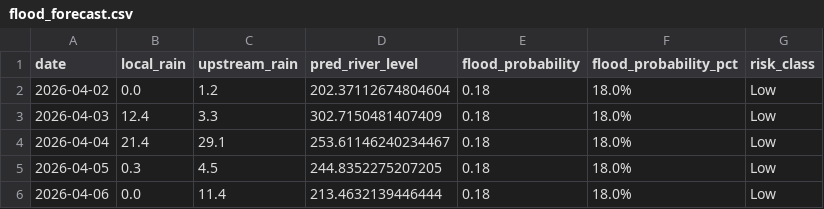
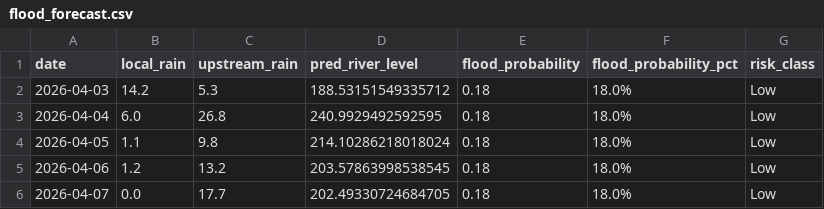
Before and after one commit to keshavkhandelwal13/Matsya-Flood-detector, a CSV file: backend/flood_detector/flood_forecast.csv, drawn as a sheet.

```diff
--- a/backend/flood_detector/flood_forecast.csv
+++ b/backend/flood_detector/flood_forecast.csv
@@ -1,6 +1,6 @@
 date,local_rain,upstream_rain,pred_river_level,flood_probability,flood_probability_pct,risk_class
-2026-04-02,0.0,1.2,202.37112674804604,0.18,18.0%,Low
-2026-04-03,12.4,3.3,302.7150481407409,0.18,18.0%,Low
-2026-04-04,21.4,29.1,253.61146240234467,0.18,18.0%,Low
-2026-04-05,0.3,4.5,244.8352275207205,0.18,18.0%,Low
-2026-04-06,0.0,11.4,213.4632139446444,0.18,18.0%,Low
+2026-04-03,14.2,5.3,188.53151549335712,0.18,18.0%,Low
+2026-04-04,6.0,26.8,240.9929492592595,0.18,18.0%,Low
+2026-04-05,1.1,9.8,214.10286218018024,0.18,18.0%,Low
+2026-04-06,1.2,13.2,203.57863998538545,0.18,18.0%,Low
+2026-04-07,0.0,17.7,202.49330724684705,0.18,18.0%,Low
```
Also changed, not shown: backend/csv_generator/flood_prediction.csv, 3 other files.
